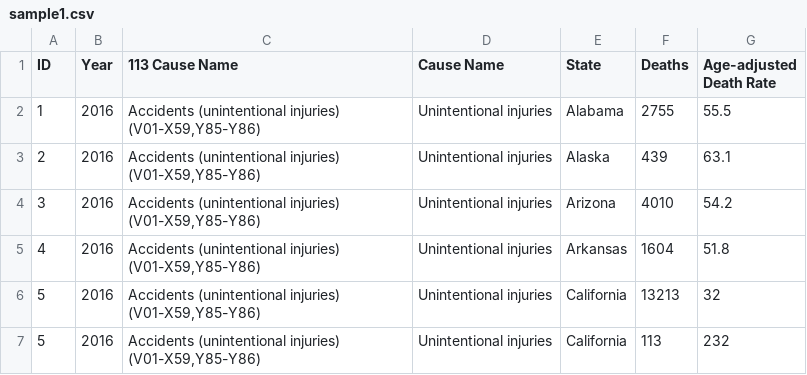
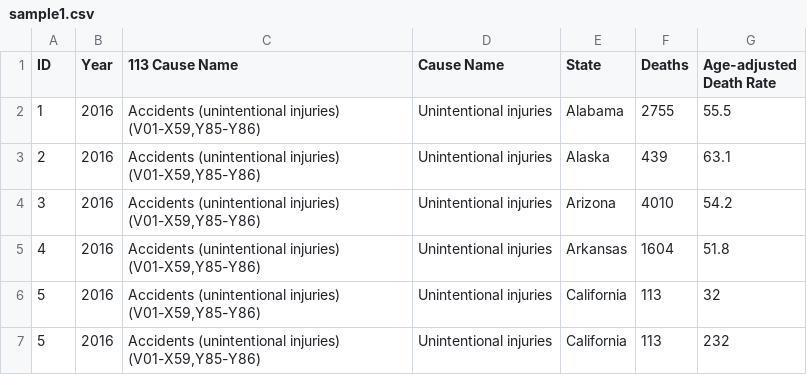
Before and after one commit to haris-sohail/DeathStats-Backend-Server, a CSV file: datafiles/sample1.csv, drawn as a sheet.

```diff
--- a/datafiles/sample1.csv
+++ b/datafiles/sample1.csv
@@ -5,3 +5,3 @@
 4,2016,"Accidents (unintentional injuries) (V01-X59,Y85-Y86)",Unintentional injuries,Arkansas,1604,51.8
-5,2016,"Accidents (unintentional injuries) (V01-X59,Y85-Y86)",Unintentional injuries,California,13213,32
+5,2016,"Accidents (unintentional injuries) (V01-X59,Y85-Y86)",Unintentional injuries,California,113,32
 5,2016,"Accidents (unintentional injuries) (V01-X59,Y85-Y86)",Unintentional injuries,California,113,232
```
Also changed, not shown: 7 other files.
